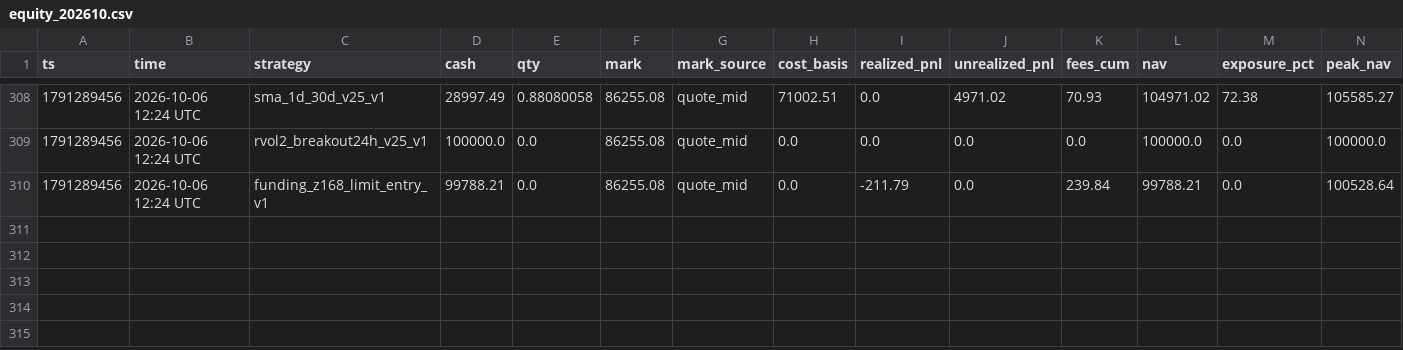
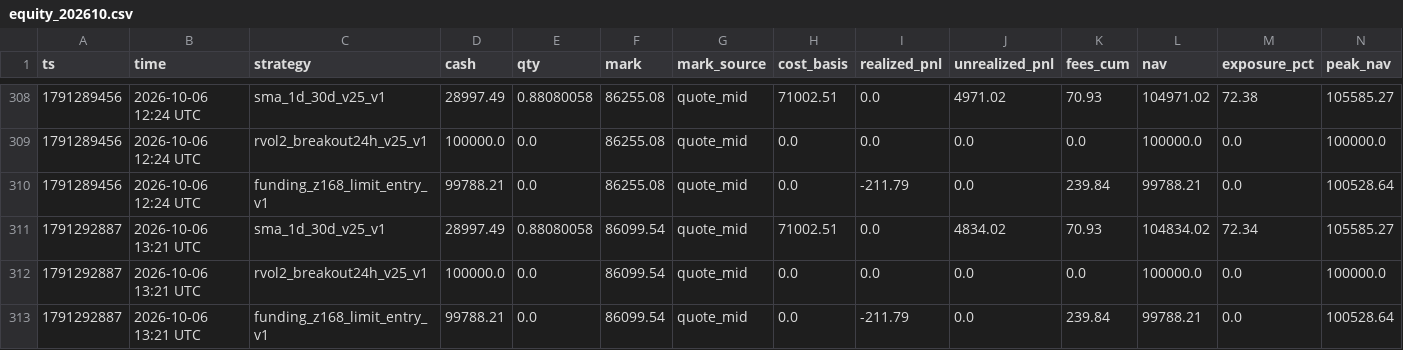
Before and after one commit to wahgor2050/BTC123, a CSV file: btc_demo/lab/equity_202610.csv, drawn as a sheet; only a part is shown, gaps mark what is left out; rows hold the shown columns only; the diff names each change by its address in the sheet, - before the commit and + after, or states it on an @@ line.

```diff
--- a/btc_demo/lab/equity_202610.csv
+++ b/btc_demo/lab/equity_202610.csv
+row 311: 1791292887 | 2026-10-06 13:21 UTC | sma_1d_30d_v25_v1 | 28997.49 | 0.88080058 | 86099.54 | quote_mid | 71002.51 | 0.0 | 4834.02 | 70.93 | 104834.02 | 72.34 | 105585.27
+row 312: 1791292887 | 2026-10-06 13:21 UTC | rvol2_breakout24h_v25_v1 | 100000.0 | 0.0 | 86099.54 | quote_mid | 0.0 | 0.0 | 0.0 | 0.0 | 100000.0 | 0.0 | 100000.0
+row 313: 1791292887 | 2026-10-06 13:21 UTC | funding_z168_limit_entry_v1 | 99788.21 | 0.0 | 86099.54 | quote_mid | 0.0 | -211.79 | 0.0 | 239.84 | 99788.21 | 0.0 | 100528.64
```
Also changed, not shown: btc_demo/lab/funding_signal_202610.csv, 2 other files.
